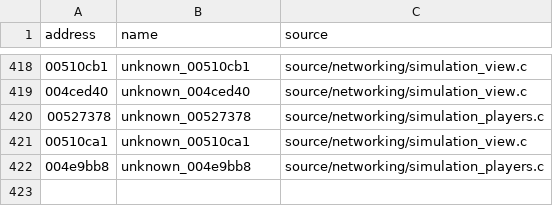
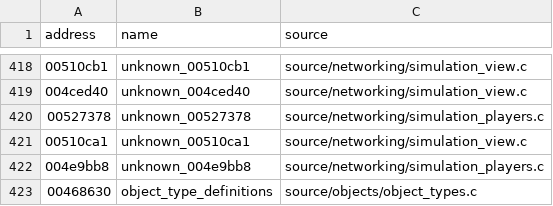
Before and after one commit to stevencol/halo-2-universal, a CSV file: symbols/globals.csv, drawn as a sheet; only a part is shown, gaps mark what is left out.

```diff
--- a/symbols/globals.csv
+++ b/symbols/globals.csv
@@ -422 +422,2 @@ address,name,source
 004e9bb8,unknown_004e9bb8,source/networking/simulation_players.c
+00468630,object_type_definitions,source/objects/object_types.c
```
Also changed, not shown: symbols/functions.csv, 8 other files.
